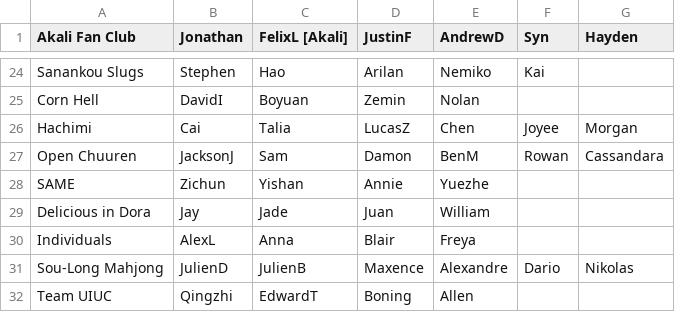
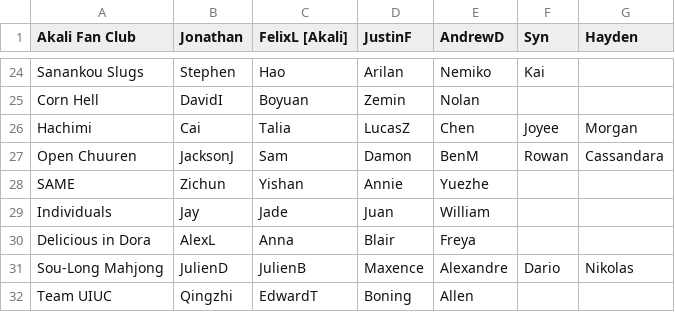
Before and after one commit to Redorangegamez/MJSTeamLeagueBot, a CSV file: teams.csv, drawn as a sheet; only a part is shown, gaps mark what is left out.

Commit message:
Update teams.csv

```diff
--- a/teams.csv
+++ b/teams.csv
@@ -28,4 +28,4 @@ Open Chuuren,JacksonJ,Sam,Damon,BenM,Rowan,Cassandara,
 SAME,Zichun,Yishan,Annie,Yuezhe,,,
-Delicious in Dora,Jay,Jade,Juan,William,,,
-Individuals,AlexL,Anna,Blair,Freya,,,
+Individuals,Jay,Jade,Juan,William,,,
+Delicious in Dora,AlexL,Anna,Blair,Freya,,,
 Sou-Long Mahjong,JulienD,JulienB,Maxence,Alexandre,Dario,Nikolas,
```
